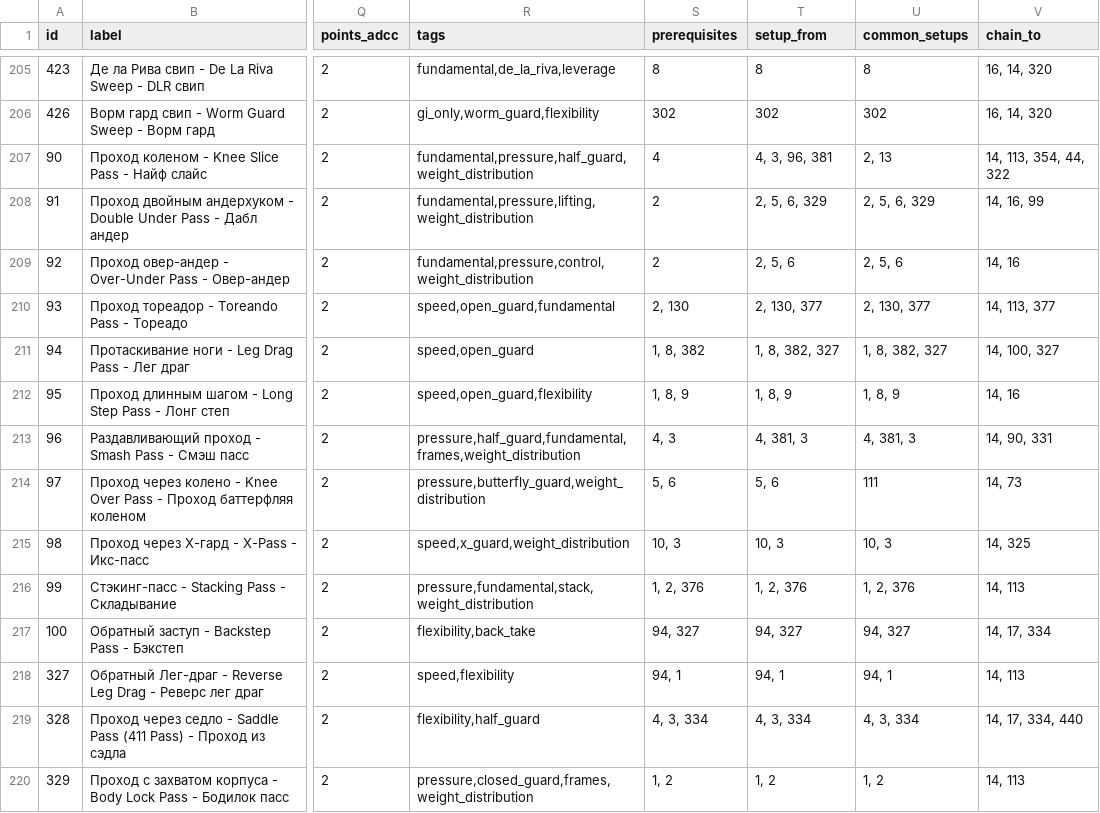
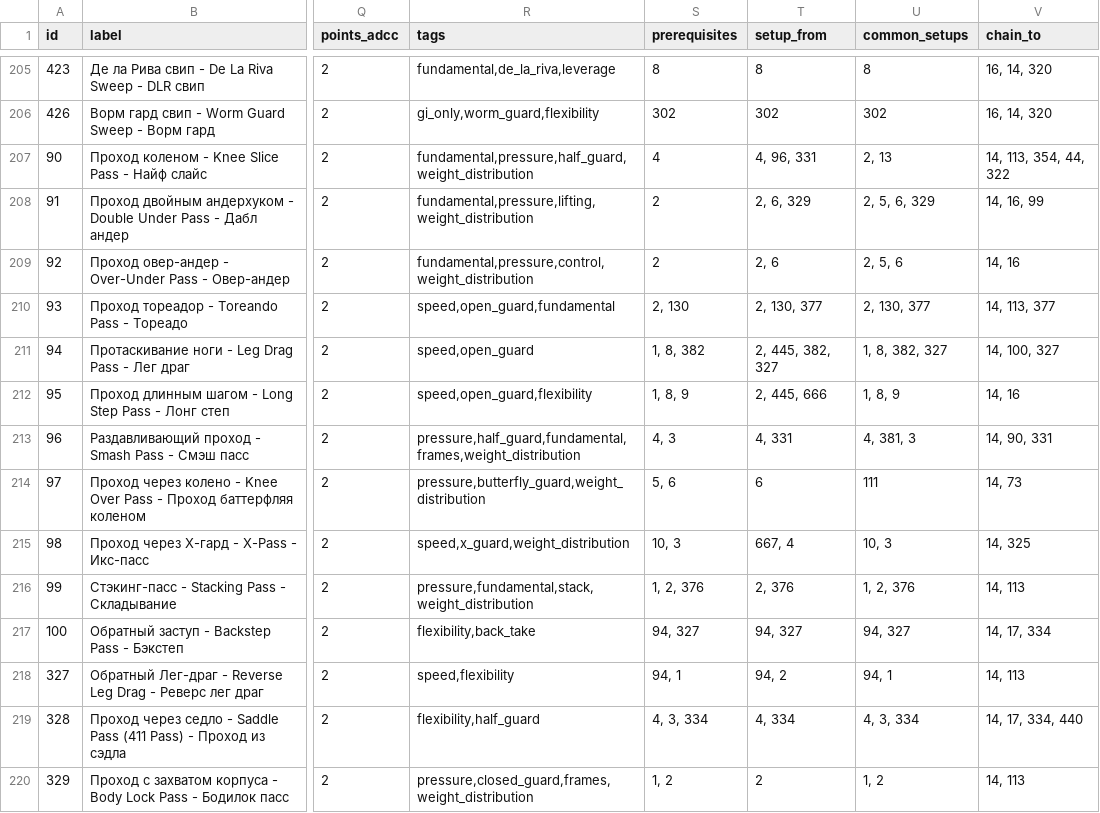
Before and after one commit to khrapovitskiyivan-lgtm/BJJ-Companion, a CSV file: data/techniques.csv, drawn as a sheet; only a part is shown, gaps mark what is left out; the diff covers the shown part only; the diff names each change by its address in the sheet, - before the commit and + after, or states it on an @@ line.

```diff
--- a/data/techniques.csv
+++ b/data/techniques.csv
-T207 (setup_from): 4, 3, 96, 381
+T207 (setup_from): 4, 96, 331
-T208 (setup_from): 2, 5, 6, 329
+T208 (setup_from): 2, 6, 329
-T209 (setup_from): 2, 5, 6
+T209 (setup_from): 2, 6
-T211 (setup_from): 1, 8, 382, 327
+T211 (setup_from): 2, 445, 382, 327
-T212 (setup_from): 1, 8, 9
+T212 (setup_from): 2, 445, 666
-T213 (setup_from): 4, 381, 3
+T213 (setup_from): 4, 331
-T214 (setup_from): 5, 6
+T214 (setup_from): 6
-T215 (setup_from): 10, 3
+T215 (setup_from): 667, 4
-T216 (setup_from): 1, 2, 376
+T216 (setup_from): 2, 376
-T218 (setup_from): 94, 1
+T218 (setup_from): 94, 2
-T219 (setup_from): 4, 3, 334
+T219 (setup_from): 4, 334
-T220 (setup_from): 1, 2
+T220 (setup_from): 2
```
Also changed, not shown: 46 edited cells elsewhere in this file, 2 other files.
